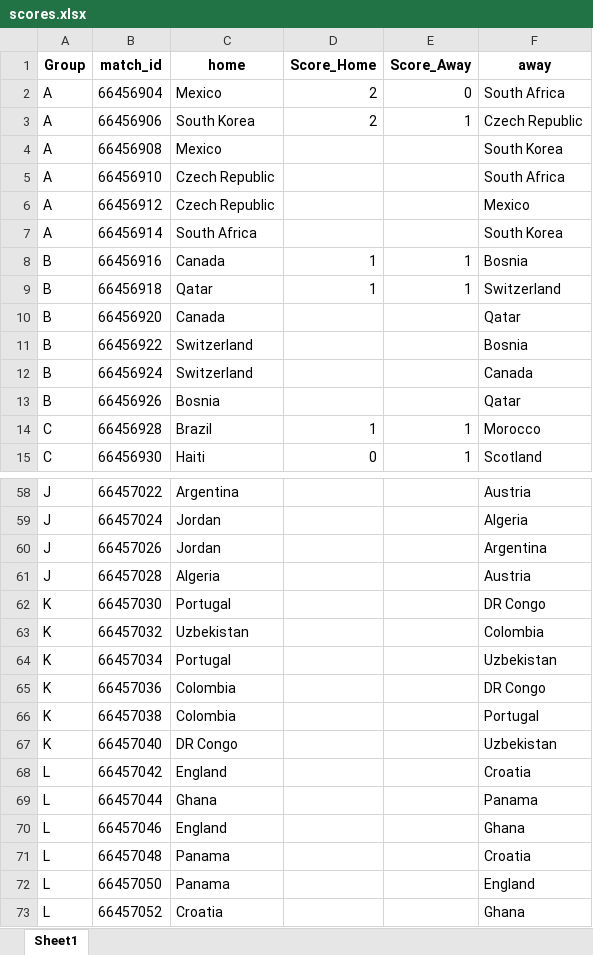
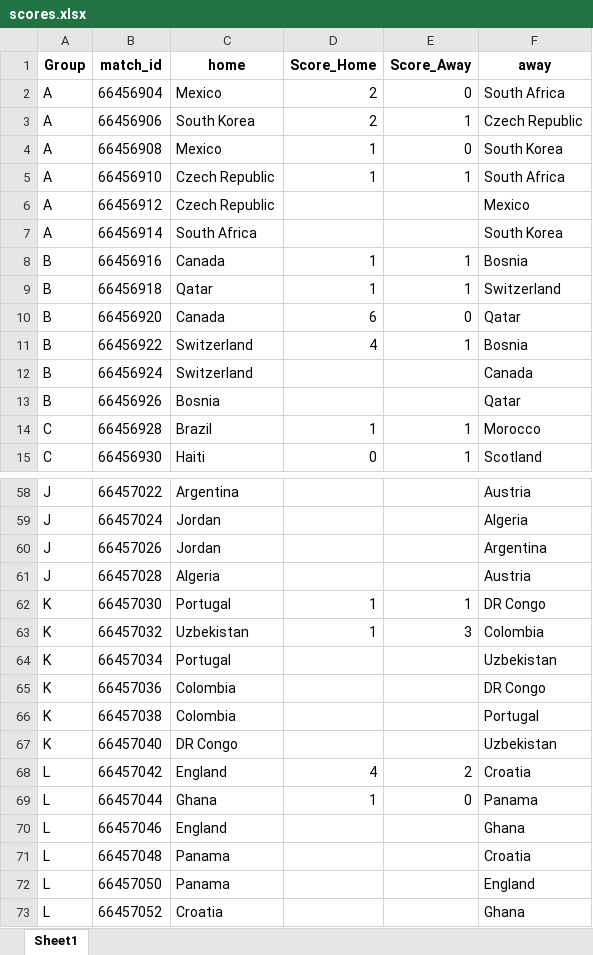
Before and after one commit to LoicLemariey/Coupe-du-monde, an Excel workbook: runapp/www/scores.xlsx, sheet Sheet1, drawn as a sheet; only a part is shown, gaps mark what is left out; values as stored, in another font and other column widths than the file's, no borders; table styles not drawn; the diff names each change by its address in the sheet, - before the commit and + after, or states it on an @@ line.

Commit message:
update score and proba

```diff
--- a/runapp/www/scores.xlsx (sheet Sheet1)
+++ b/runapp/www/scores.xlsx (sheet Sheet1)
-D4:D5 (Score_Home): (empty)
+D4:D5 (Score_Home): 1
-E4 (Score_Away): (empty)
+E4 (Score_Away): 0
-E5 (Score_Away): (empty)
+E5 (Score_Away): 1
-D10 (Score_Home): (empty)
+D10 (Score_Home): 6
-E10 (Score_Away): (empty)
+E10 (Score_Away): 0
-D11 (Score_Home): (empty)
+D11 (Score_Home): 4
-E11 (Score_Away): (empty)
+E11 (Score_Away): 1
-D62:D63 (Score_Home): (empty)
+D62:D63 (Score_Home): 1
-E62 (Score_Away): (empty)
+E62 (Score_Away): 1
-E63 (Score_Away): (empty)
+E63 (Score_Away): 3
-D68 (Score_Home): (empty)
+D68 (Score_Home): 4
-E68 (Score_Away): (empty)
+E68 (Score_Away): 2
-D69 (Score_Home): (empty)
+D69 (Score_Home): 1
-E69 (Score_Away): (empty)
+E69 (Score_Away): 0
```
Also changed, not shown: 4 other files.
